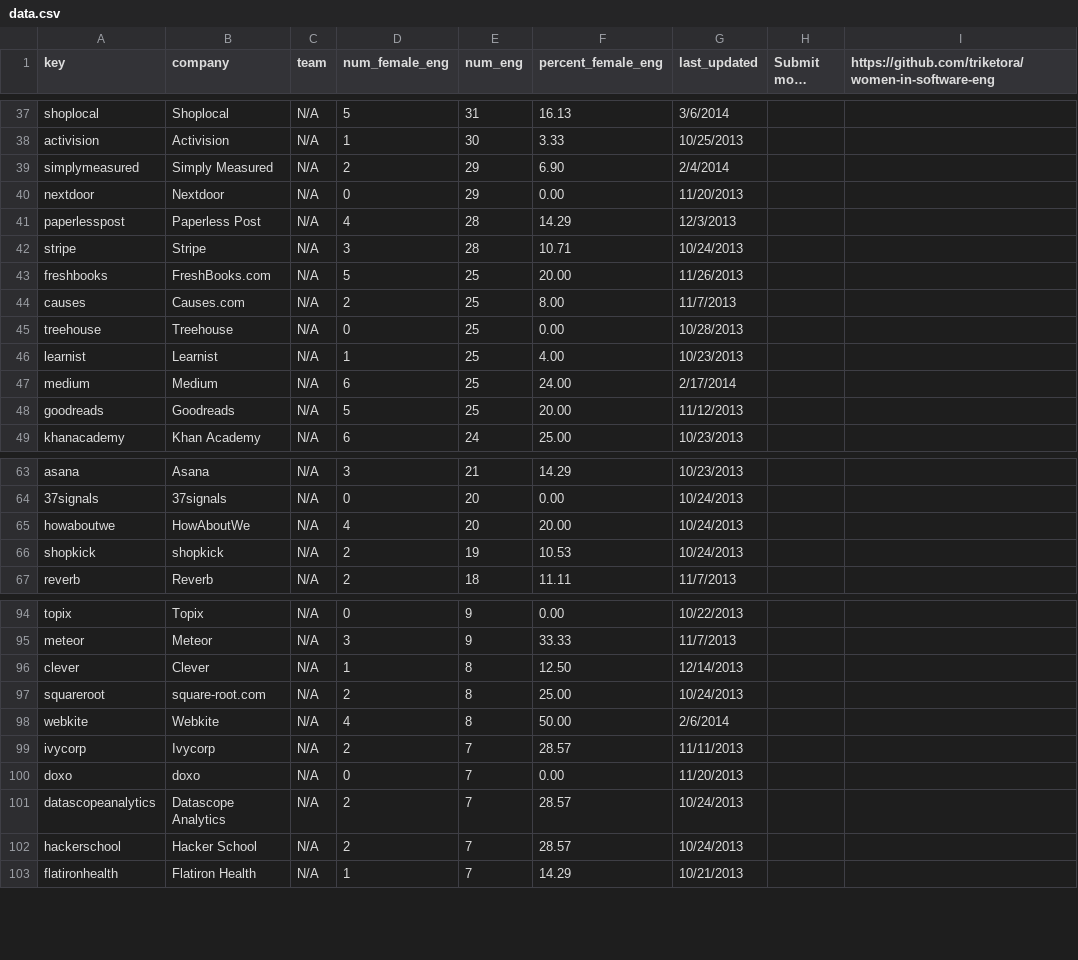
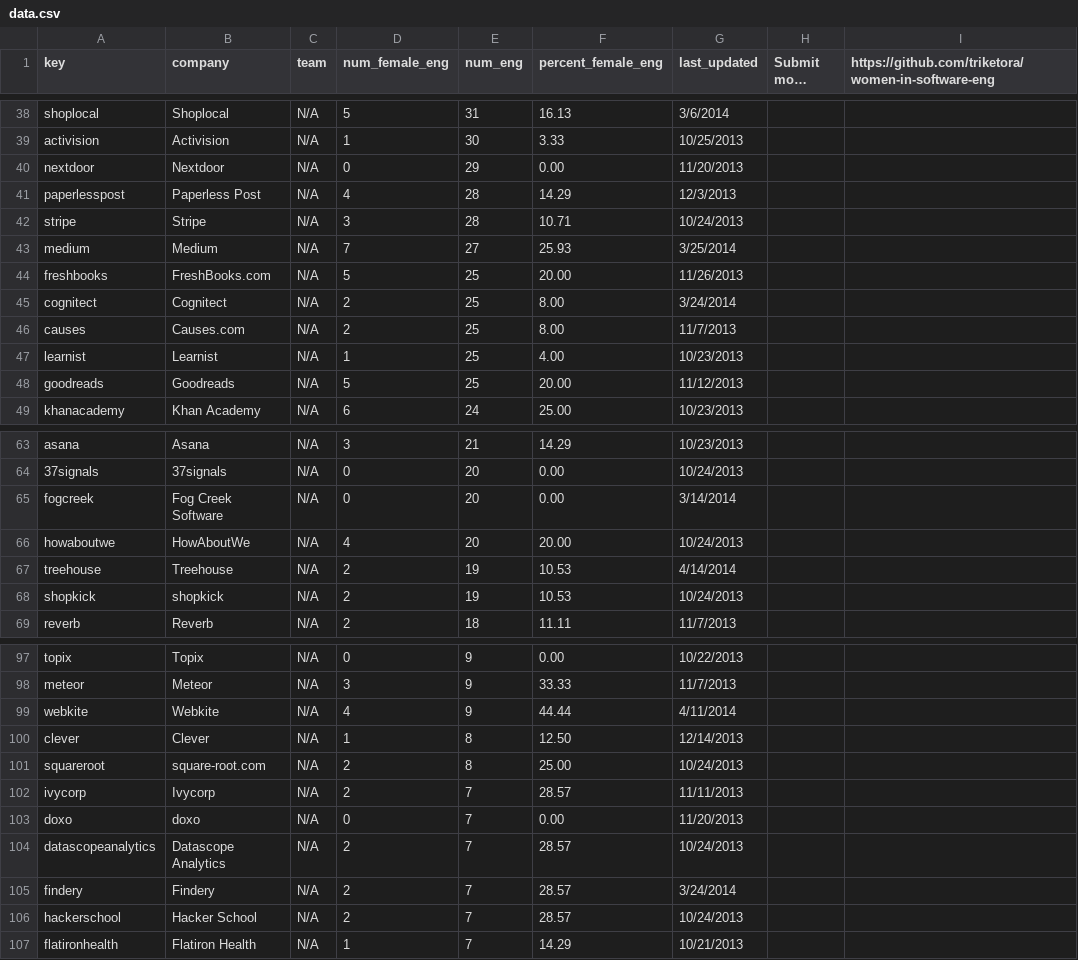
Before and after one commit to ri/dobetter, a CSV file: public/data/data.csv, drawn as a sheet; only a part is shown, gaps mark what is left out; long unchanged cells end in …; the diff covers the shown part only.

```diff
--- a/public/data/data.csv
+++ b/public/data/data.csv
@@ -38,3 +39,2 @@ shoplocal,Shoplocal,N/A,5,31,16.13,3/6/2014,,
 activision,Activision,N/A,1,30,3.33,10/25/2013,,
-simplymeasured,Simply Measured,N/A,2,29,6.90,2/4/2014,,
 nextdoor,Nextdoor,N/A,0,29,0.00,11/20/2013,,
@@ -42,7 +42,7 @@ paperlesspost,Paperless Post,N/A,4,28,14.29,12/3/2013,,
 stripe,Stripe,N/A,3,28,10.71,10/24/2013,,
+medium,Medium,N/A,7,27,25.93,3/25/2014,,
 freshbooks,FreshBooks.com,N/A,5,25,20.00,11/26/2013,,
+cognitect,Cognitect,N/A,2,25,8.00,3/24/2014,,
 causes,Causes.com,N/A,2,25,8.00,11/7/2013,,
-treehouse,Treehouse,N/A,0,25,0.00,10/28/2013,,
 learnist,Learnist,N/A,1,25,4.00,10/23/2013,,
-medium,Medium,N/A,6,25,24.00,2/17/2014,,
 goodreads,Goodreads,N/A,5,25,20.00,11/12/2013,,
@@ -64,3 +64,5 @@ asana,Asana,N/A,3,21,14.29,10/23/2013,,
 37signals,37signals,N/A,0,20,0.00,10/24/2013,,
+fogcreek,Fog Creek Software,N/A,0,20,0.00,3/14/2014,,
 howaboutwe,HowAboutWe,N/A,4,20,20.00,10/24/2013,,
+treehouse,Treehouse,N/A,2,19,10.53,4/14/2014,,
 shopkick,shopkick,N/A,2,19,10.53,10/24/2013,,
@@ -95,5 +98,5 @@ topix,Topix,N/A,0,9,0.00,10/22/2013,,
 meteor,Meteor,N/A,3,9,33.33,11/7/2013,,
+webkite,Webkite,N/A,4,9,44.44,4/11/2014,,
 clever,Clever,N/A,1,8,12.50,12/14/2013,,
 squareroot,square-root.com,N/A,2,8,25.00,10/24/2013,,
-webkite,Webkite,N/A,4,8,50.00,2/6/2014,,
 ivycorp,Ivycorp,N/A,2,7,28.57,11/11/2013,,
@@ -101,2 +104,3 @@ doxo,doxo,N/A,0,7,0.00,11/20/2013,,
 datascopeanalytics,Datascope Analytics,N/A,2,7,28.57,10/24/2013,,
+findery,Findery,N/A,2,7,28.57,3/24/2014,,
 hackerschool,Hacker School,N/A,2,7,28.57,10/24/2013,,
```
Also changed, not shown: 3 added rows, 1 removed row and 7 edited cells elsewhere in this file, 1 other file.
